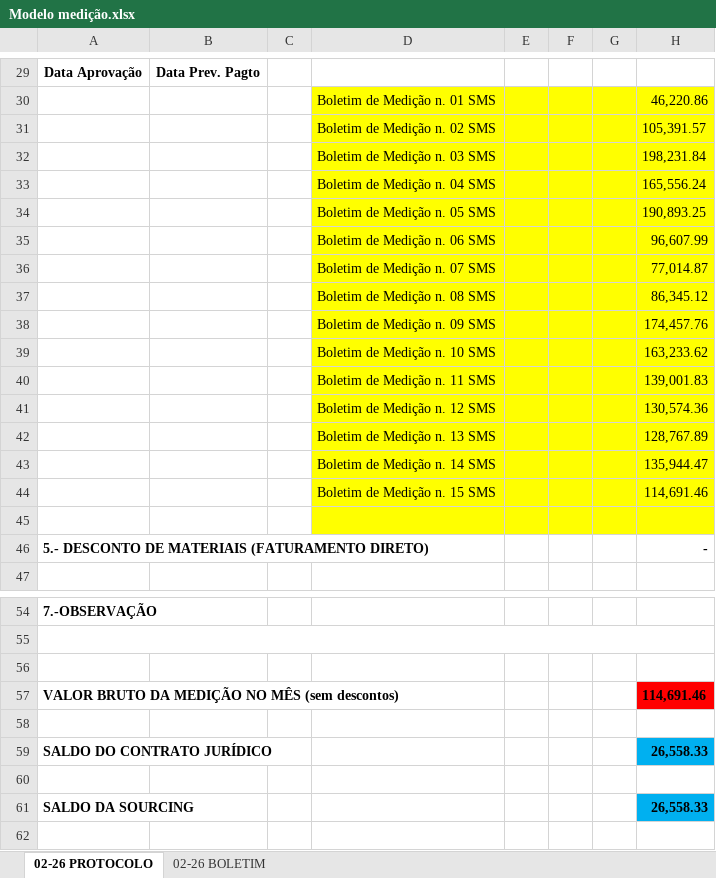
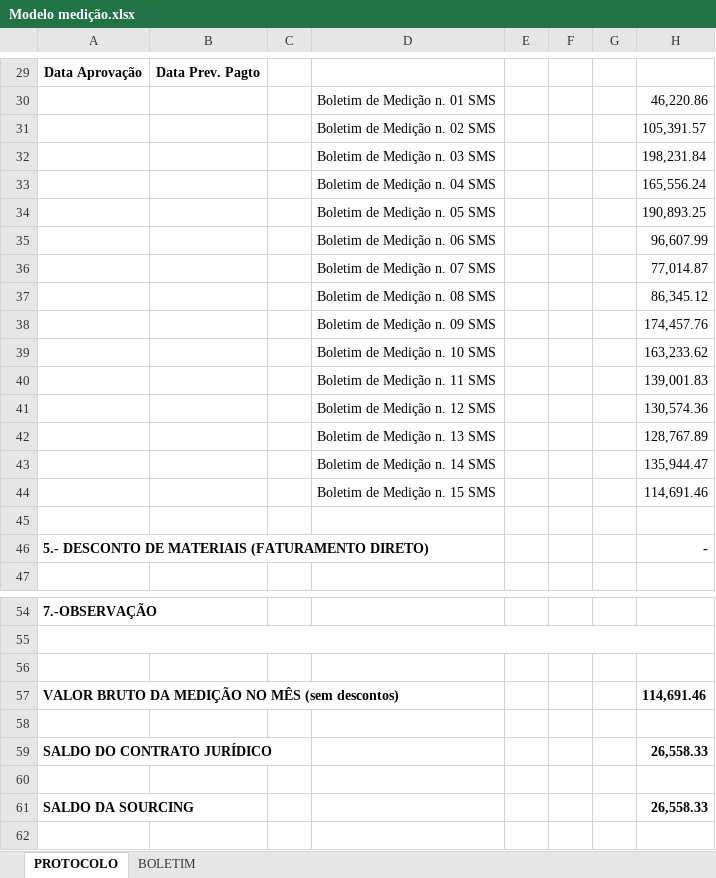
Before and after one commit to vicmorbach-svg/app_medi-o_exp, an Excel workbook: modelo/Modelo medição.xlsx, sheet PROTOCOLO, drawn as a sheet; only a part is shown, gaps mark what is left out; values as stored, in another font and other column widths than the file's, no borders; charts and pictures not drawn; the diff covers the shown part only; the diff names each change by its address in the sheet, - before the commit and + after, or states it on an @@ line.

```diff
--- a/modelo/Modelo medição.xlsx (sheet PROTOCOLO)
+++ b/modelo/Modelo medição.xlsx (sheet PROTOCOLO)
-sheet tab: 02-26 PROTOCOLO
+sheet tab: PROTOCOLO
-sheet tab: 02-26 BOLETIM
+sheet tab: BOLETIM
-D30:H45 fill: #FFFF00
+D30:H45 fill: none
-H57 fill: #FF0000
+H57 fill: none
-H59 fill: #00B0F0
+H59 fill: none
-H61 fill: #00B0F0
+H61 fill: none
```
Also changed, not shown: cell formats elsewhere in this sheet, sheet BOLETIM.
